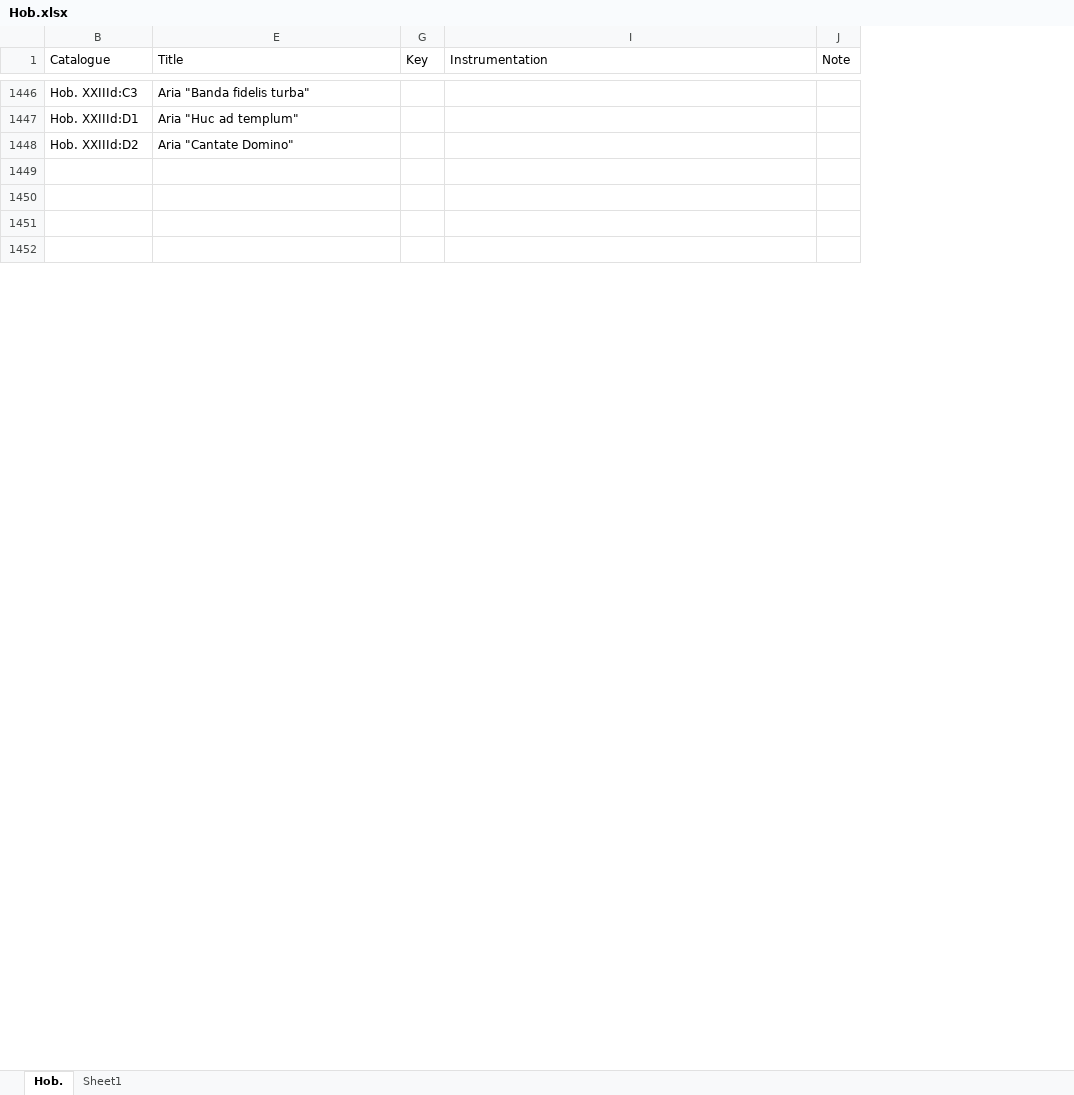
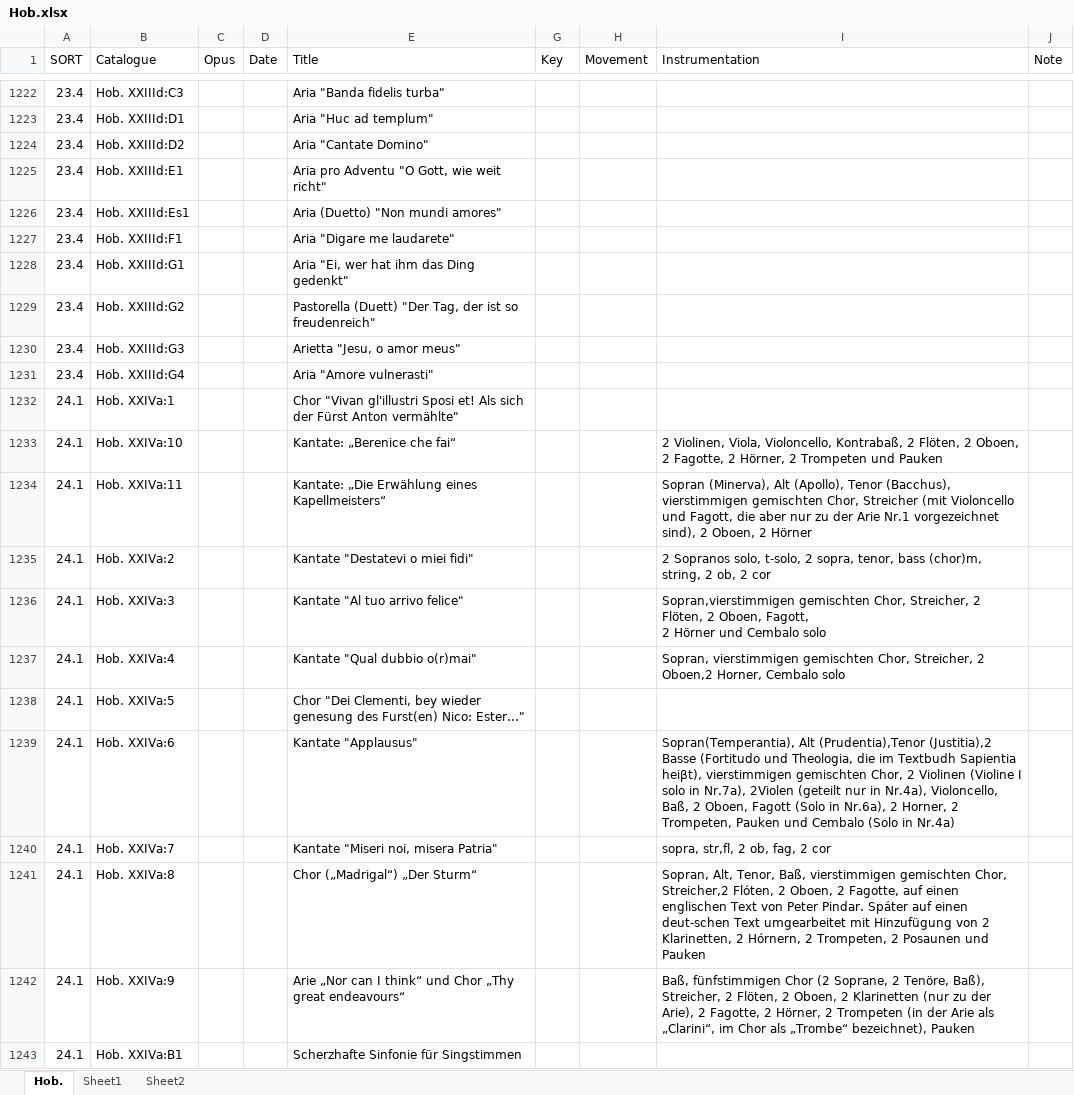
Before and after one commit to KenParker-CN/konzert-public-data, an Excel workbook: xlsx/Hob.xlsx, sheet Hob., drawn as a sheet; only a part is shown, gaps mark what is left out; values as stored, in another font and other column widths than the file's, no cell formats; addresses are those after the commit; ↵ is a line break in a cell; the diff covers the shown part only; the diff names each change by its address in the sheet, - before the commit and + after, or states it on an @@ line.

Commit message:
data: update Hob

```diff
--- a/xlsx/Hob.xlsx (sheet Hob.)
+++ b/xlsx/Hob.xlsx (sheet Hob.)
+sheet tab: Sheet2
@@ column A (SORT) unhidden, rows 1222-1228: all 23.4 @@
@@ column C (Opus) unhidden, empty @@
@@ column D (Date) unhidden, empty @@
@@ column H (Movement) unhidden, empty @@
-row 1225: (empty)
+row 1225: 23.4 | Hob. XXIIId:E1 |  |  | Aria pro Adventu "O Gott, wie weit richt"
-row 1226: (empty)
+row 1226: 23.4 | Hob. XXIIId:Es1 |  |  | Aria (Duetto) "Non mundi amores"
-row 1227: (empty)
+row 1227: 23.4 | Hob. XXIIId:F1 |  |  | Aria "Digare me laudarete"
-row 1228: (empty)
+row 1228: 23.4 | Hob. XXIIId:G1 |  |  | Aria "Ei, wer hat ihm das Ding gedenkt"
+row 1229: 23.4 | Hob. XXIIId:G2 |  |  | Pastorella (Duett) "Der Tag, der ist so freudenreich"
+row 1230: 23.4 | Hob. XXIIId:G3 |  |  | Arietta "Jesu, o amor meus"
+row 1231: 23.4 | Hob. XXIIId:G4 |  |  | Aria "Amore vulnerasti"
+row 1232: 24.1 | Hob. XXIVa:1 |  |  | Chor "Vivan gl'illustri Sposi et! Als sich der Fürst Anton vermählte"
+row 1233: 24.1 | Hob. XXIVa:10 |  |  | Kantate: „Berenice che fai“ |  |  | 2 Violinen, Viola, Violoncello, Kontrabaß, 2 Flöten, 2 Oboen, 2 Fagotte, 2 Hörner, 2 Trompeten und Pauken
+row 1234: 24.1 | Hob. XXIVa:11 |  |  | Kantate: „Die Erwählung eines Kapellmeisters“ |  |  | Sopran (Minerva), Alt (Apollo), Tenor (Bacchus), vierstimmigen gemischten Chor, Streicher (mit Violoncello und Fagott, die aber nur zu der Arie Nr.1 vorgezeichnet sind), 2 Oboen, 2 Hörner
+row 1235: 24.1 | Hob. XXIVa:2 |  |  | Kantate "Destatevi o miei fidi" |  |  | 2 Sopranos solo, t-solo, 2 sopra, tenor, bass (chor)m, string, 2 ob, 2 cor
+row 1236: 24.1 | Hob. XXIVa:3 |  |  | Kantate "Al tuo arrivo felice" |  |  | Sopran,vierstimmigen gemischten Chor, Streicher, 2 Flöten, 2 Oboen, Fagott, ↵ 2 Hörner und Cembalo solo
+row 1237: 24.1 | Hob. XXIVa:4 |  |  | Kantate "Qual dubbio o(r)mai" |  |  | Sopran, vierstimmigen gemischten Chor, Streicher, 2 Oboen,2 Horner, Cembalo solo
+row 1238: 24.1 | Hob. XXIVa:5 |  |  | Chor "Dei Clementi, bey wieder genesung des Furst(en) Nico: Ester..."
+row 1239: 24.1 | Hob. XXIVa:6 |  |  | Kantate "Applausus" |  |  | Sopran(Temperantia), Alt (Prudentia),Tenor (Justitia),2 Basse (Fortitudo und Theologia, die im Textbudh Sapientia heiβt), vierstimmigen gemischten Chor, 2 Violinen (Violine I solo in Nr.7a), 2Violen (geteilt nur in Nr.4a), Violoncello, Baß, 2 Oboen, Fagott (Solo in Nr.6a), 2 Horner, 2 Trompeten, Pauken und Cembalo (Solo in Nr.4a)
+row 1240: 24.1 | Hob. XXIVa:7 |  |  | Kantate "Miseri noi, misera Patria" |  |  | sopra, str,fl, 2 ob, fag, 2 cor
+row 1241: 24.1 | Hob. XXIVa:8 |  |  | Chor („Madrigal“) „Der Sturm“ |  |  | Sopran, Alt, Tenor, Baß, vierstimmigen gemischten Chor, Streicher,2 Flóten, 2 Oboen, 2 Fagotte, auf einen englischen Text von Peter Pindar. Spáter auf einen deut-schen Text umgearbeitet mit Hinzufügung von 2 Klarinetten, 2 Hórnern, 2 Trompeten, 2 Posaunen und Pauken
+row 1242: 24.1 | Hob. XXIVa:9 |  |  | Arie „Nor can I think“ und Chor „Thy great endeavours“ |  |  | Baß, fünfstimmigen Chor (2 Soprane, 2 Tenöre, Baß), Streicher, 2 Flöten, 2 Oboen, 2 Klarinetten (nur zu der Arie), 2 Fagotte, 2 Hörner, 2 Trompeten (in der Arie als „Clarini“, im Chor als „Trombe“ bezeichnet), Pauken
+row 1243: 24.1 | Hob. XXIVa:B1 |  |  | Scherzhafte Sinfonie für Singstimmen
```
Also changed, not shown: 170 added rows and 293 moved rows elsewhere in this sheet, cell formats, hidden cells, 1 other file.
